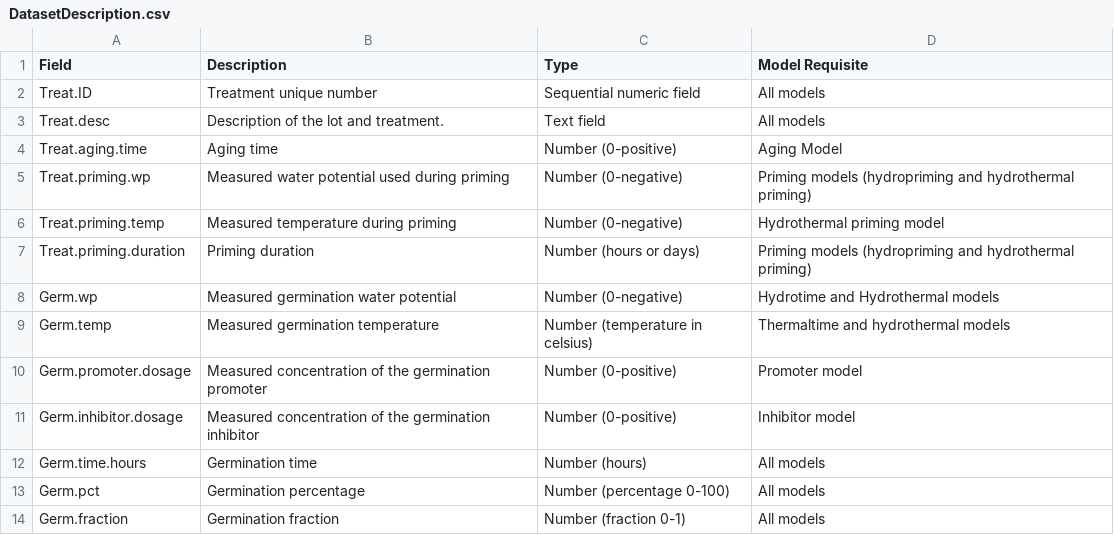
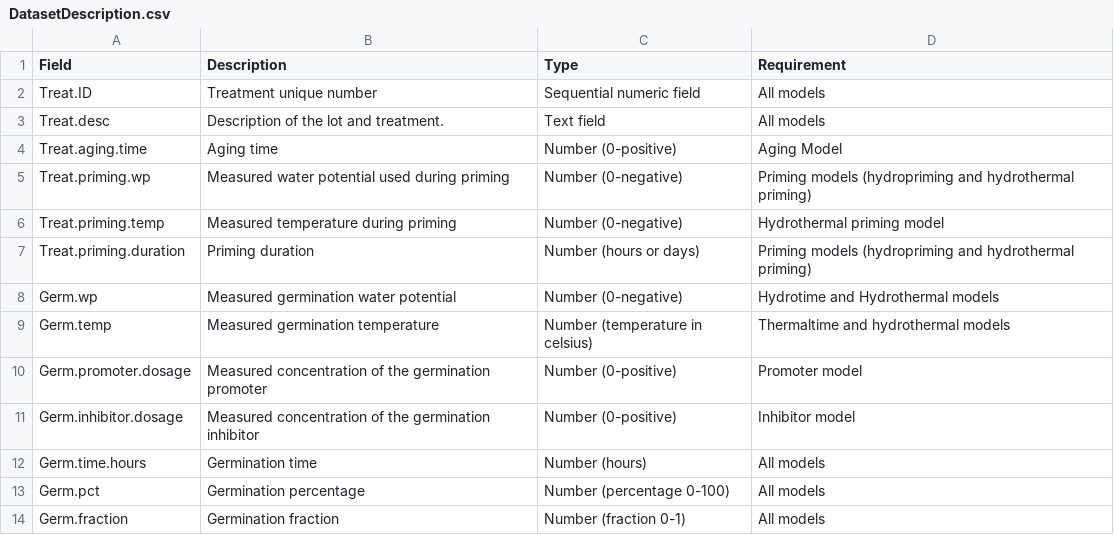
Before and after one commit to pedrobello/pbtm, a CSV file: data/DatasetDescription.csv, drawn as a sheet.

Commit message:
Simple dataset table update

```diff
--- a/data/DatasetDescription.csv
+++ b/data/DatasetDescription.csv
@@ -1,2 +1,2 @@
-Field,Description,Type,Model Requisite
+Field,Description,Type,Requirement
 Treat.ID,Treatment unique number,Sequential numeric field,All models
```
Also changed, not shown: 3 other files.
